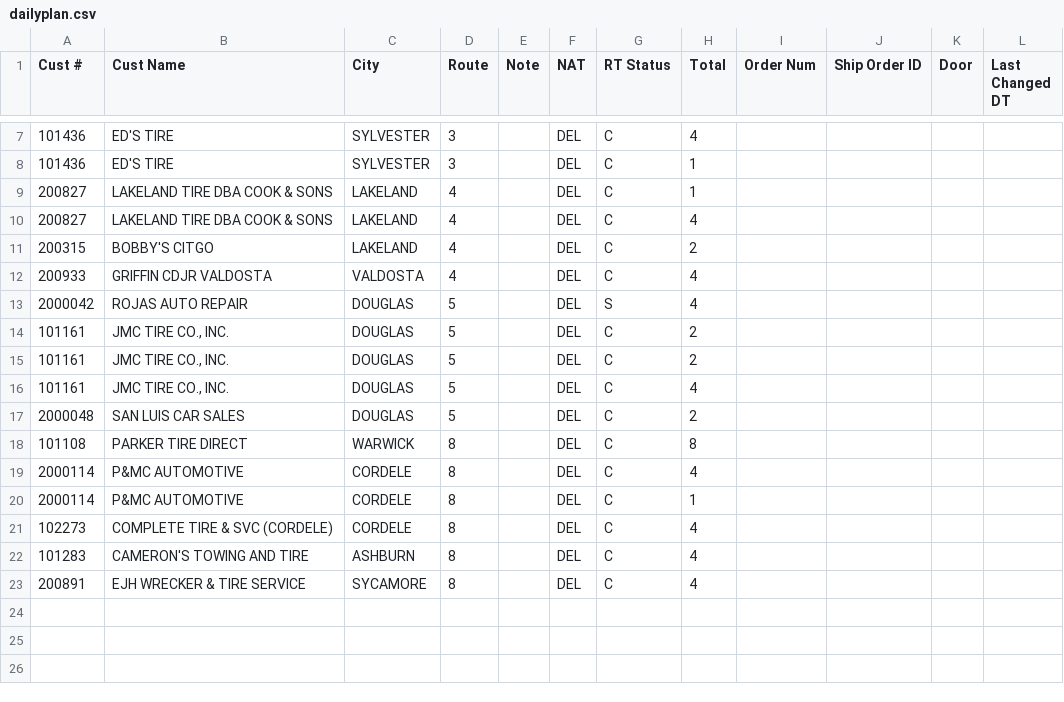
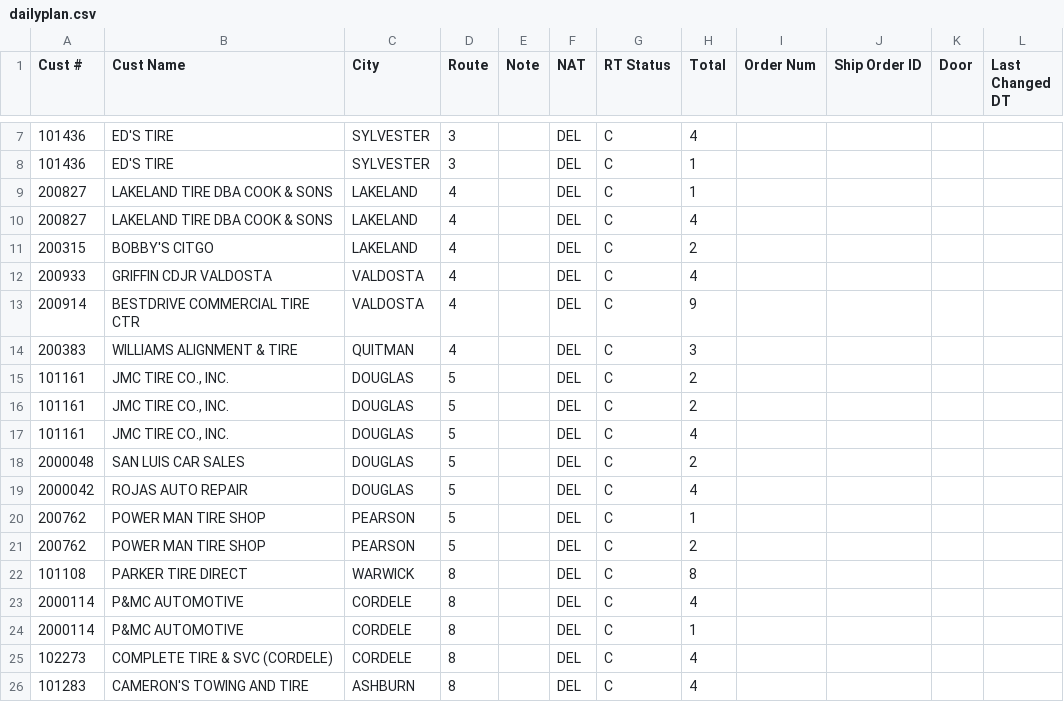
Before and after one commit to Casteel1983/td-dispatch, a CSV file: feed/2026-11-20_afternoon/dailyplan.csv, drawn as a sheet; only a part is shown, gaps mark what is left out; the shorter side is filled out with more unchanged rows.

Commit message:
Dispatch feed 2026-11-20 12:30

```diff
--- a/feed/2026-11-20_afternoon/dailyplan.csv
+++ b/feed/2026-11-20_afternoon/dailyplan.csv
@@ -12,3 +12,4 @@ Cust #,Cust Name,City,Route,Note,NAT,RT Status,Total,Order Num,Ship Order ID,Doo
 200933,GRIFFIN CDJR VALDOSTA,VALDOSTA,4,,DEL,C,4,,,,
-2000042,ROJAS AUTO REPAIR,DOUGLAS,5,,DEL,S,4,,,,
+200914,BESTDRIVE COMMERCIAL TIRE CTR,VALDOSTA,4,,DEL,C,9,,,,
+200383,WILLIAMS ALIGNMENT & TIRE,QUITMAN,4,,DEL,C,3,,,,
 101161,"JMC TIRE CO., INC.",DOUGLAS,5,,DEL,C,2,,,,
@@ -17,2 +18,5 @@ Cust #,Cust Name,City,Route,Note,NAT,RT Status,Total,Order Num,Ship Order ID,Doo
 2000048,SAN LUIS CAR SALES,DOUGLAS,5,,DEL,C,2,,,,
+2000042,ROJAS AUTO REPAIR,DOUGLAS,5,,DEL,C,4,,,,
+200762,POWER MAN TIRE SHOP,PEARSON,5,,DEL,C,1,,,,
+200762,POWER MAN TIRE SHOP,PEARSON,5,,DEL,C,2,,,,
 101108,PARKER TIRE DIRECT,WARWICK,8,,DEL,C,8,,,,
```
Also changed, not shown: 3 other files.
